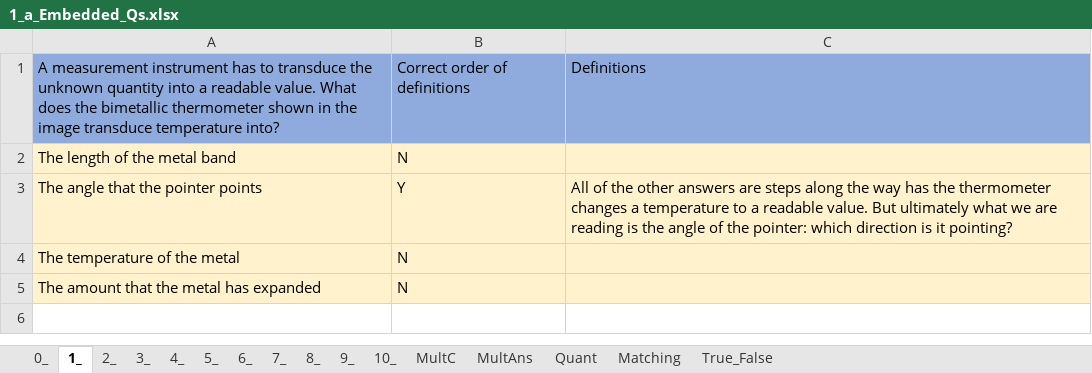
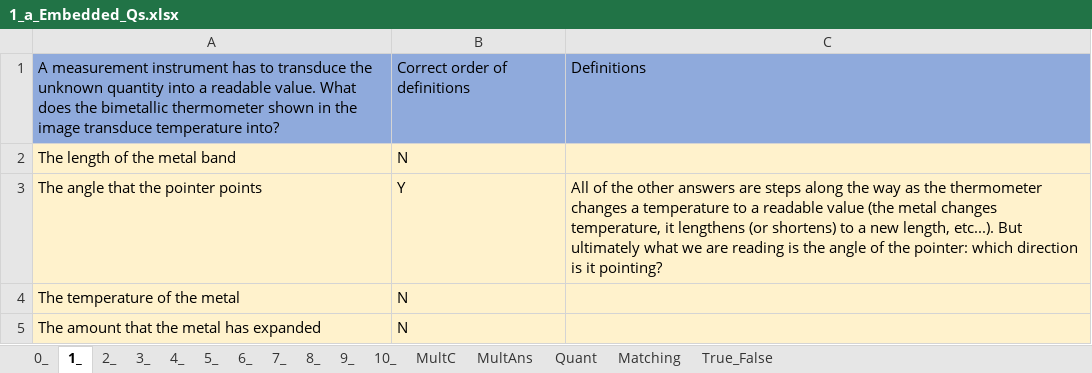
Before and after one commit to MAugspurger/Exper_Eng, an Excel workbook: 1_Measurement_and_Uncertainty/Embedded_Qs/1_a_Embedded_Qs.xlsx, sheet 1_, drawn as a sheet; values as stored, in another font and other column widths than the file's, no borders; the diff names each change by its address in the sheet, - before the commit and + after, or states it on an @@ line.

Commit message:
Add files via upload

```diff
--- a/1_Measurement_and_Uncertainty/Embedded_Qs/1_a_Embedded_Qs.xlsx (sheet 1_)
+++ b/1_Measurement_and_Uncertainty/Embedded_Qs/1_a_Embedded_Qs.xlsx (sheet 1_)
-C3: …the way has the thermometer changes a temperature to a readable value. But ultimately…
+C3: …the way as the thermometer changes a temperature to a readable value (the metal changes temperature, it lengthens (or shortens) to a new length, etc...). But ultimately…
```
